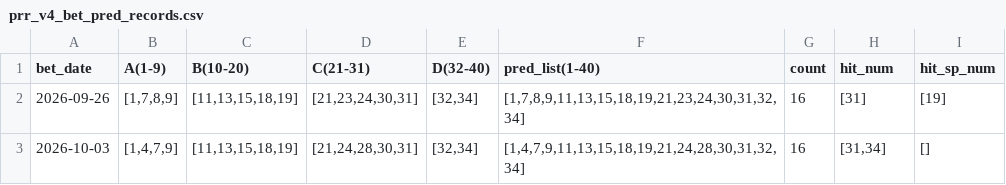
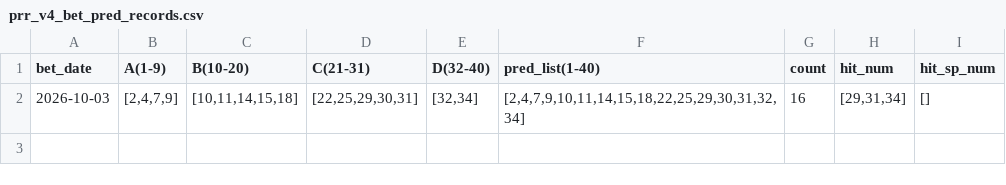
Before and after one commit to mrlam98613/msk8_prize_pred_apps, a CSV file: prr_v2_ABCD_analyze_apps/data/prr_v4_bet_pred_records.csv, drawn as a sheet.

```diff
--- a/prr_v2_ABCD_analyze_apps/data/prr_v4_bet_pred_records.csv
+++ b/prr_v2_ABCD_analyze_apps/data/prr_v4_bet_pred_records.csv
@@ -1,3 +1,2 @@
 bet_date,A(1-9),B(10-20),C(21-31),D(32-40),pred_list(1-40),count,hit_num,hit_sp_num
-2026-09-26,"[1,7,8,9]","[11,13,15,18,19]","[21,23,24,30,31]","[32,34]","[1,7,8,9,11,13,15,18,19,21,23,24,30,31,32,34]",16,[31],[19]
-2026-10-03,"[1,4,7,9]","[11,13,15,18,19]","[21,24,28,30,31]","[32,34]","[1,4,7,9,11,13,15,18,19,21,24,28,30,31,32,34]",16,"[31,34]",[]
+2026-10-03,"[2,4,7,9]","[10,11,14,15,18]","[22,25,29,30,31]","[32,34]","[2,4,7,9,10,11,14,15,18,22,25,29,30,31,32,34]",16,"[29,31,34]",[]
```
Also changed, not shown: prr_v2_ABCD_analyze_apps/data/prr_v3_bet_pred_records.csv, prr_v2_ABCD_analyze_apps/data/prr_v5_bet_pred_records.csv, 31 other files.
